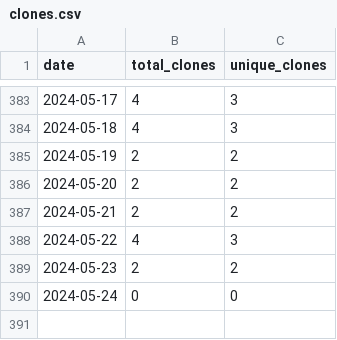
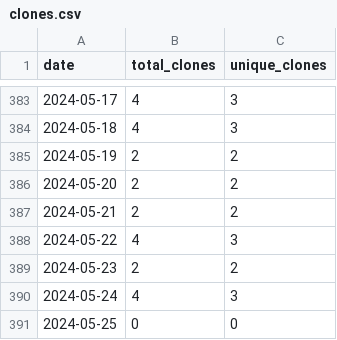
Before and after one commit to merrymitch/COMP5000, a CSV file: .traffic/clones.csv, drawn as a sheet; only a part is shown, gaps mark what is left out.

Commit message:
Updating repository traffic

```diff
--- a/.traffic/clones.csv
+++ b/.traffic/clones.csv
@@ -389,2 +389,3 @@ date,total_clones,unique_clones
 2024-05-23,2,2
-2024-05-24,0,0
+2024-05-24,4,3
+2024-05-25,0,0
```
Also changed, not shown: .traffic/views.csv, 3 other files.
